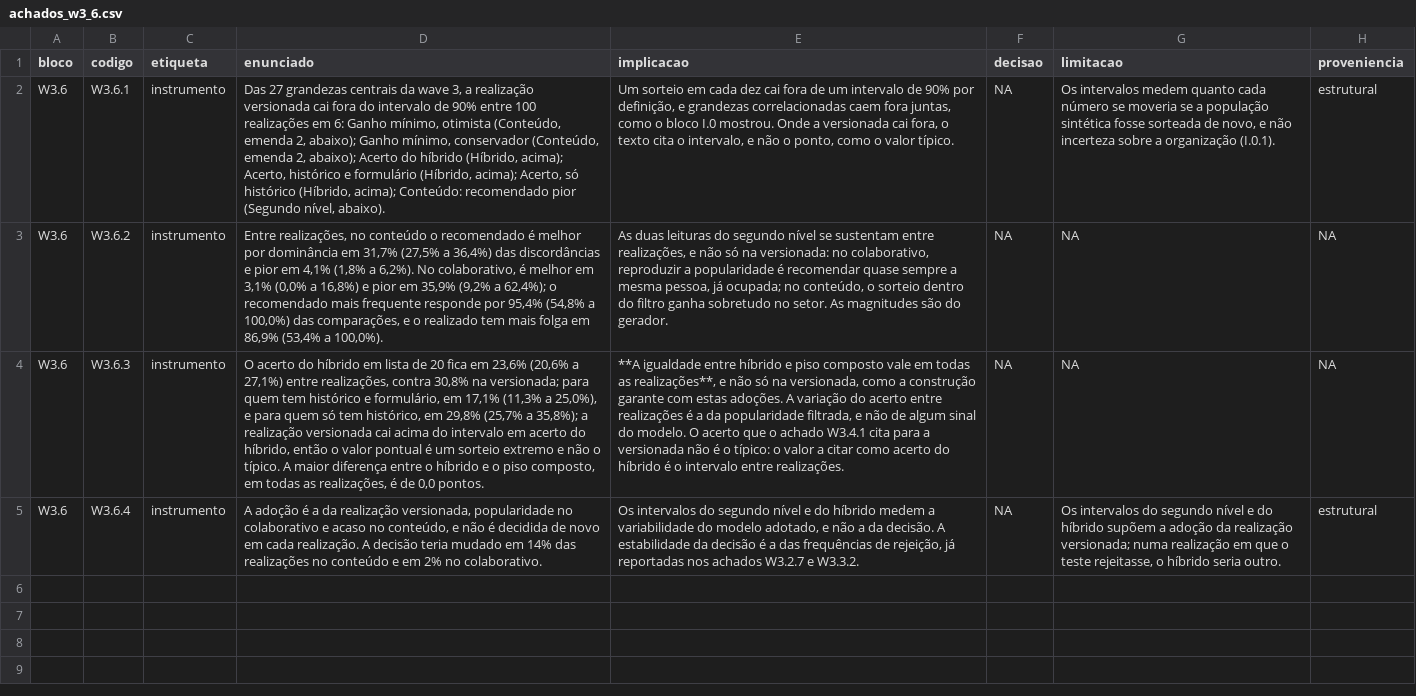
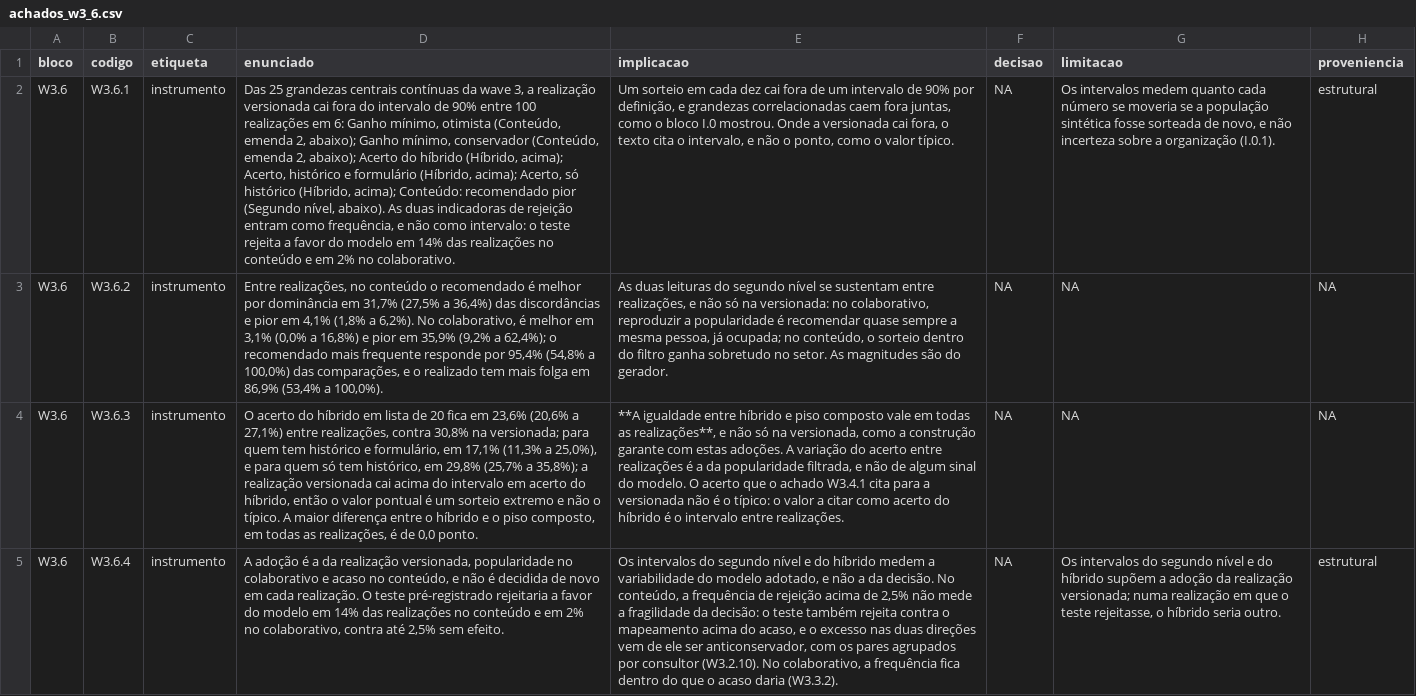
Before and after one commit to rafamesqm/allocation-framework, a CSV file: outputs/tables/achados_w3_6.csv, drawn as a sheet; the diff names each change by its address in the sheet, - before the commit and + after, or states it on an @@ line.

```diff
--- a/outputs/tables/achados_w3_6.csv
+++ b/outputs/tables/achados_w3_6.csv
-D2 (enunciado): Das 27 grandezas centrais da wave 3, a realização versionada cai fora do intervalo de 90% entre 100 realizações em 6: Ganho mínimo, otimista (Conteúdo, emenda 2, abaixo); Ganho mínimo, conservador (Conteúdo, emenda 2, abaixo); Acerto do híbrido (Híbrido, acima); Acerto, histórico e formulário (Híbrido, acima); Acerto, só histórico (Híbrido, acima); Conteúdo: recomendado pior (Segundo nível, abaixo).
+D2 (enunciado): Das 25 grandezas centrais contínuas da wave 3, a realização versionada cai fora do intervalo de 90% entre 100 realizações em 6: Ganho mínimo, otimista (Conteúdo, emenda 2, abaixo); Ganho mínimo, conservador (Conteúdo, emenda 2, abaixo); Acerto do híbrido (Híbrido, acima); Acerto, histórico e formulário (Híbrido, acima); Acerto, só histórico (Híbrido, acima); Conteúdo: recomendado pior (Segundo nível, abaixo). As duas indicadoras de rejeição entram como frequência, e não como intervalo: o teste rejeita a favor do modelo em 14% das realizações no conteúdo e em 2% no colaborativo.
-D4 (enunciado): …de 0,0 pontos.
+D4 (enunciado): …de 0,0 ponto.
-D5 (enunciado): …cada realização. A decisão teria mudado em 14% das realizações no conteúdo e em 2% no colaborativo.
+D5 (enunciado): …cada realização. O teste pré-registrado rejeitaria a favor do modelo em 14% das realizações no conteúdo e em 2% no colaborativo, contra até 2,5% sem efeito.
-E5 (implicacao): …da decisão. A estabilidade da decisão é a das frequências de rejeição, já reportadas nos achados W3.2.7 e W3.3.2.
+E5 (implicacao): …da decisão. No conteúdo, a frequência de rejeição acima de 2,5% não mede a fragilidade da decisão: o teste também rejeita contra o mapeamento acima do acaso, e o excesso nas duas direções vem de ele ser anticonservador, com os pares agrupados por consultor (W3.2.10). No colaborativo, a frequência fica dentro do que o acaso daria (W3.3.2).
```
Also changed, not shown: outputs/tables/achados_w3_2_emenda_2.csv, outputs/tables/w3_colaborativo_estabilidade.csv, 17 other files.
